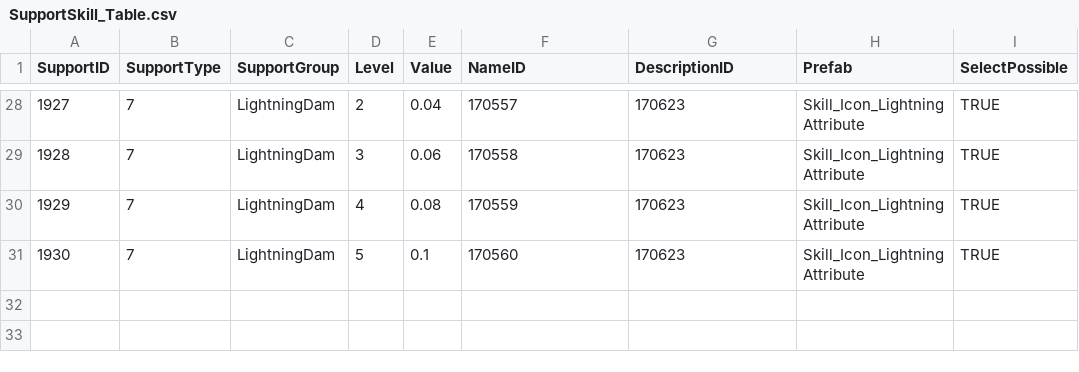
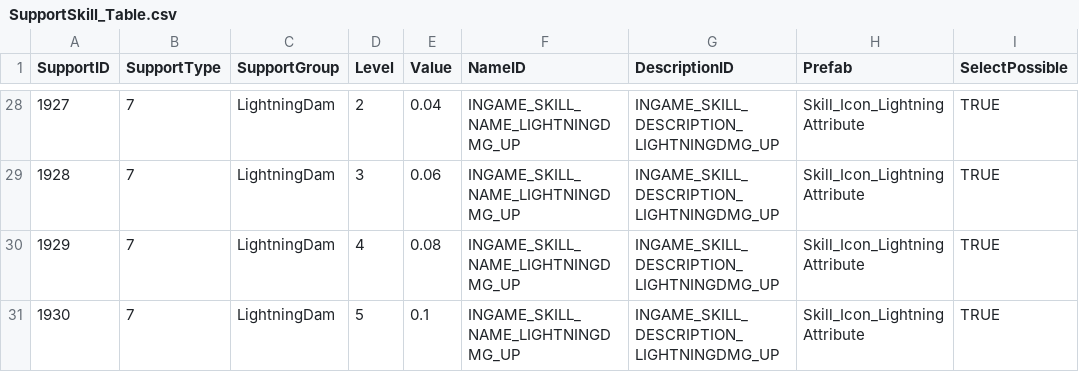
Before and after one commit to jigyu12/Unity_Team_Project-Animal_Breakout, a CSV file: Assets/Resources/Tables/SupportSkill_Table.csv, drawn as a sheet; only a part is shown, gaps mark what is left out; the diff covers the shown part only.

```diff
--- a/Assets/Resources/Tables/SupportSkill_Table.csv
+++ b/Assets/Resources/Tables/SupportSkill_Table.csv
@@ -28,4 +28,4 @@ SupportID,SupportType,SupportGroup,Level,Value,NameID,DescriptionID,Prefab,Selec
-1927,7,LightningDam,2,0.04,170557,170623,Skill_Icon_Lightning Attribute,TRUE
-1928,7,LightningDam,3,0.06,170558,170623,Skill_Icon_Lightning Attribute,TRUE
-1929,7,LightningDam,4,0.08,170559,170623,Skill_Icon_Lightning Attribute,TRUE
-1930,7,LightningDam,5,0.1,170560,170623,Skill_Icon_Lightning Attribute,TRUE
+1927,7,LightningDam,2,0.04,INGAME_SKILL_NAME_LIGHTNINGDMG_UP,INGAME_SKILL_DESCRIPTION_LIGHTNINGDMG_UP,Skill_Icon_Lightning Attribute,TRUE
+1928,7,LightningDam,3,0.06,INGAME_SKILL_NAME_LIGHTNINGDMG_UP,INGAME_SKILL_DESCRIPTION_LIGHTNINGDMG_UP,Skill_Icon_Lightning Attribute,TRUE
+1929,7,LightningDam,4,0.08,INGAME_SKILL_NAME_LIGHTNINGDMG_UP,INGAME_SKILL_DESCRIPTION_LIGHTNINGDMG_UP,Skill_Icon_Lightning Attribute,TRUE
+1930,7,LightningDam,5,0.1,INGAME_SKILL_NAME_LIGHTNINGDMG_UP,INGAME_SKILL_DESCRIPTION_LIGHTNINGDMG_UP,Skill_Icon_Lightning Attribute,TRUE
```
Also changed, not shown: 52 edited cells elsewhere in this file, Assets/Resources/Tables/AttackSkill_Table.csv, 11 other files.
